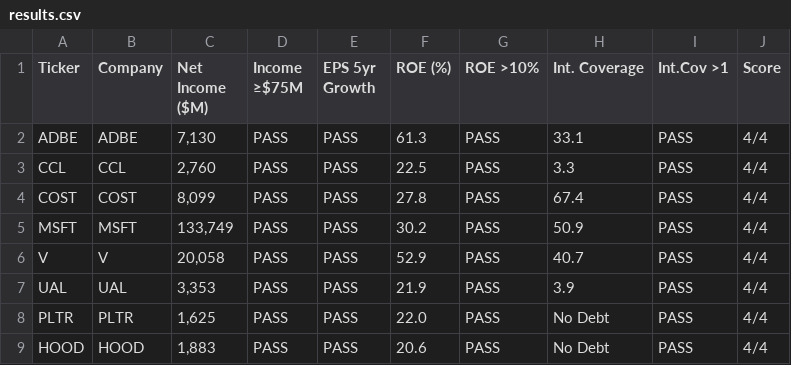
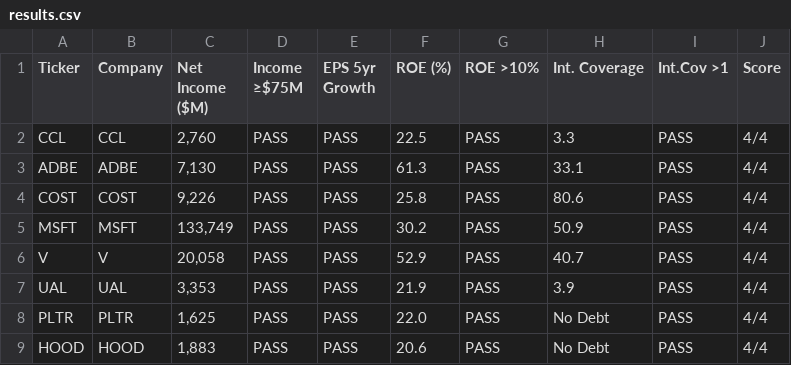
Before and after one commit to cdbg2/Stock-screener, a CSV file: results.csv, drawn as a sheet.

```diff
--- a/results.csv
+++ b/results.csv
@@ -1,5 +1,5 @@
 Ticker,Company,Net Income ($M),Income ≥$75M,EPS 5yr Growth,ROE (%),ROE >10%,Int. Coverage,Int.Cov >1,Score
+CCL,CCL,"2,760",PASS,PASS,22.5,PASS,3.3,PASS,4/4
 ADBE,ADBE,"7,130",PASS,PASS,61.3,PASS,33.1,PASS,4/4
-CCL,CCL,"2,760",PASS,PASS,22.5,PASS,3.3,PASS,4/4
-COST,COST,"8,099",PASS,PASS,27.8,PASS,67.4,PASS,4/4
+COST,COST,"9,226",PASS,PASS,25.8,PASS,80.6,PASS,4/4
 MSFT,MSFT,"133,749",PASS,PASS,30.2,PASS,50.9,PASS,4/4
```
Also changed, not shown: 4 other files.
